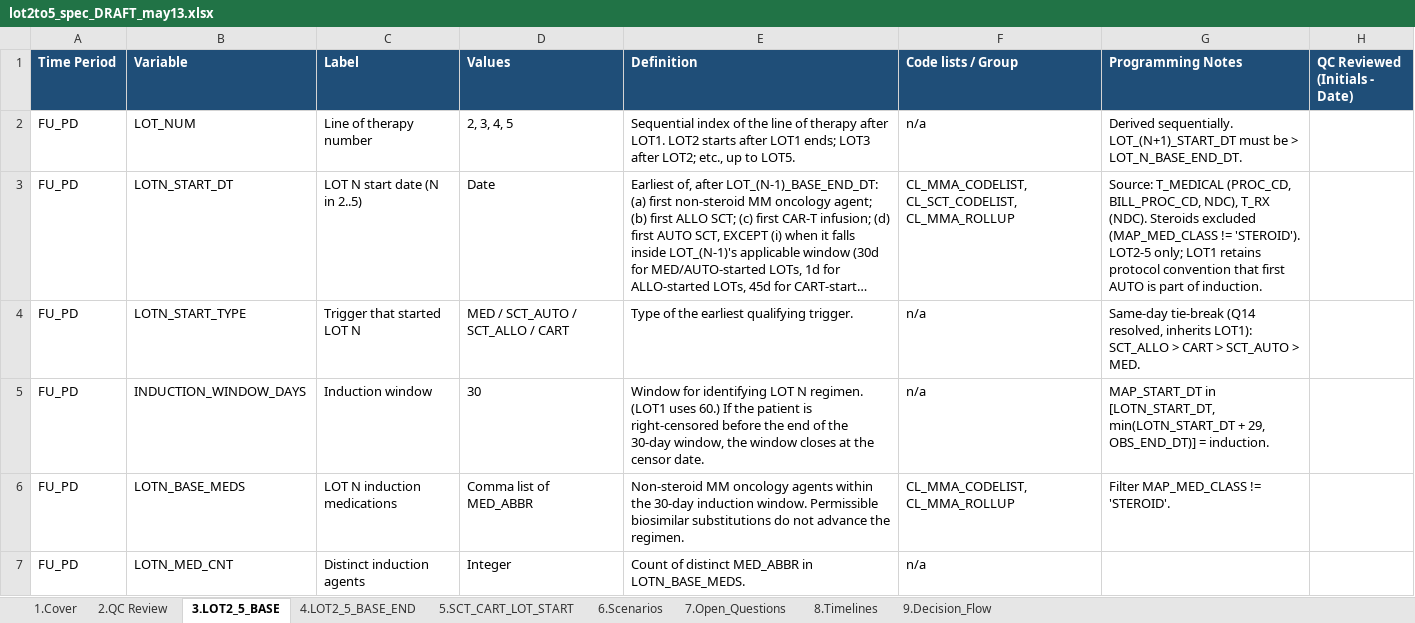
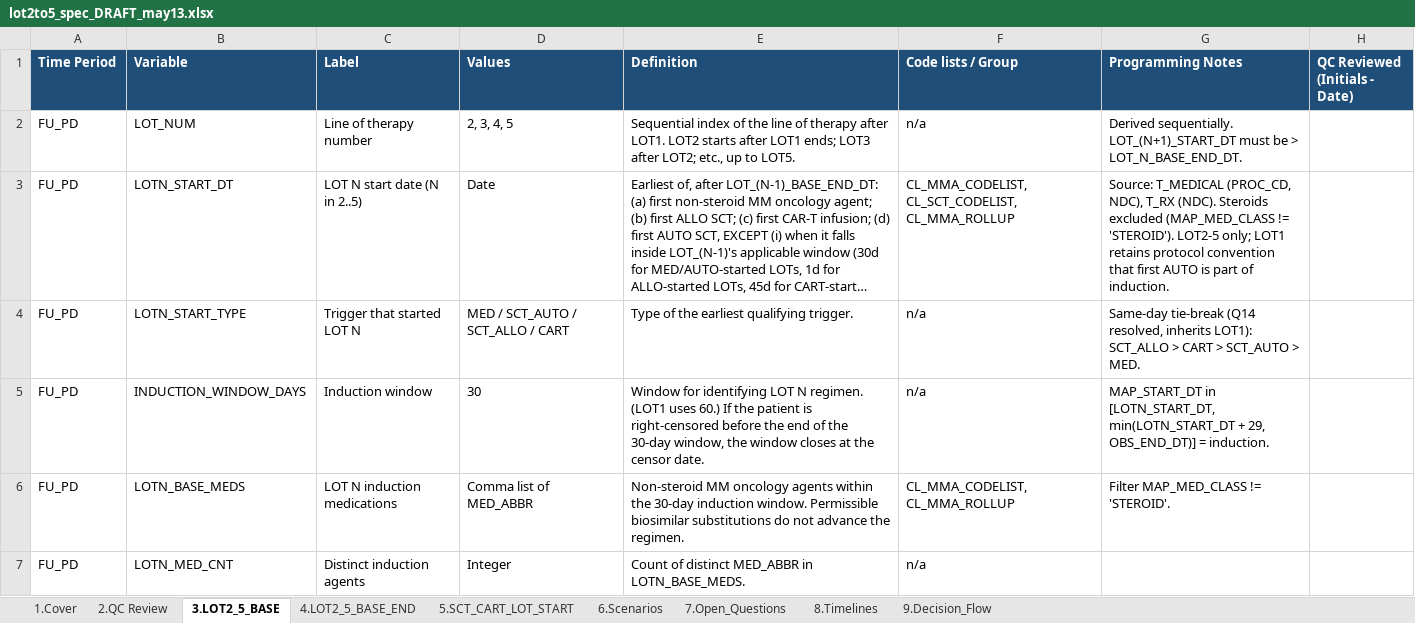
Before and after one commit to salzburry/julialot, an Excel workbook: May 12 2026/Program Specs/lot2to5_spec_DRAFT_may13.xlsx, sheet 3.LOT2_5_BASE, drawn as a sheet; only a part is shown; long unchanged cells end in …; values as stored, in another font and other column widths than the file's, no borders; the diff names each change by its address in the sheet, - before the commit and + after, or states it on an @@ line.

```diff
--- a/May 12 2026/Program Specs/lot2to5_spec_DRAFT_may13.xlsx (sheet 3.LOT2_5_BASE)
+++ b/May 12 2026/Program Specs/lot2to5_spec_DRAFT_may13.xlsx (sheet 3.LOT2_5_BASE)
-G3 (Programming Notes): …T_MEDICAL (PROC_CD, BILL_PROC_CD, NDC), T_RX…
+G3 (Programming Notes): …T_MEDICAL (PROC_CD, NDC), T_RX…
```
Also changed, not shown: 4 other files.
